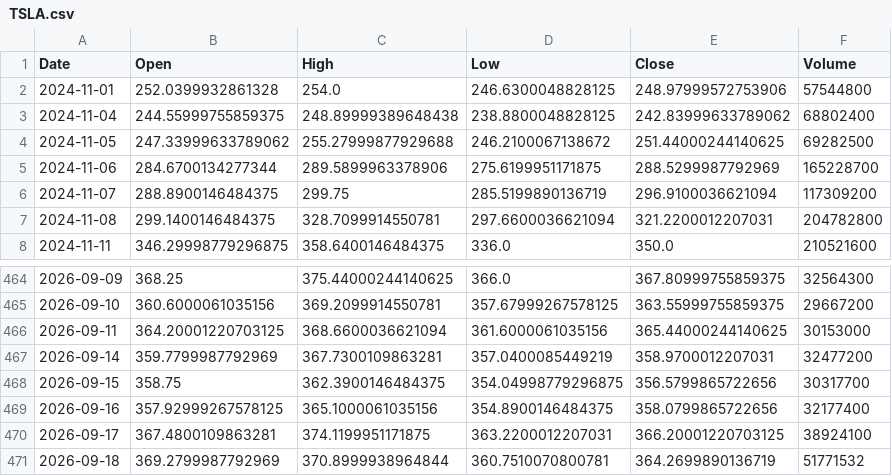
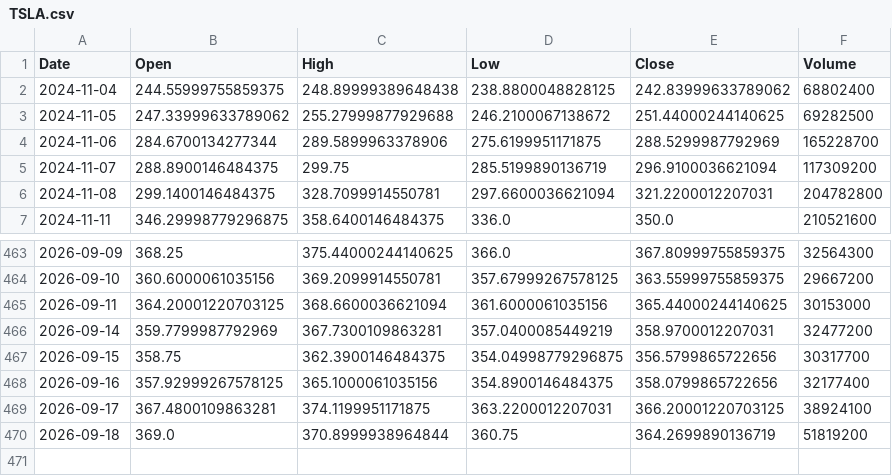
Before and after one commit to Gugua-hub/ai-stock-advisor, a CSV file: output/cache/TSLA.csv, drawn as a sheet; only a part is shown, gaps mark what is left out.

```diff
--- a/output/cache/TSLA.csv
+++ b/output/cache/TSLA.csv
@@ -1,3 +1,2 @@
 Date,Open,High,Low,Close,Volume
-2024-11-01,252.0399932861328,254.0,246.6300048828125,248.97999572753906,57544800
 2024-11-04,244.55999755859375,248.89999389648438,238.8800048828125,242.83999633789062,68802400
@@ -470,2 +469,2 @@ Date,Open,High,Low,Close,Volume
 2026-09-17,367.4800109863281,374.1199951171875,363.2200012207031,366.20001220703125,38924100
-2026-09-18,369.2799987792969,370.8999938964844,360.7510070800781,364.2699890136719,51771532
+2026-09-18,369.0,370.8999938964844,360.75,364.2699890136719,51819200
```
Also changed, not shown: output/cache/GOOGL.csv, output/cache/META.csv, 10 other files.
